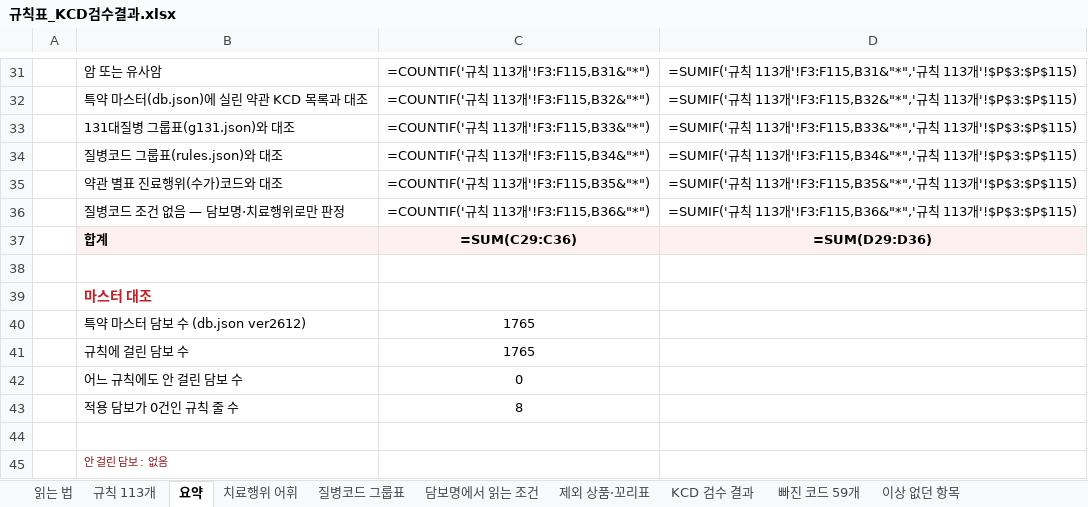
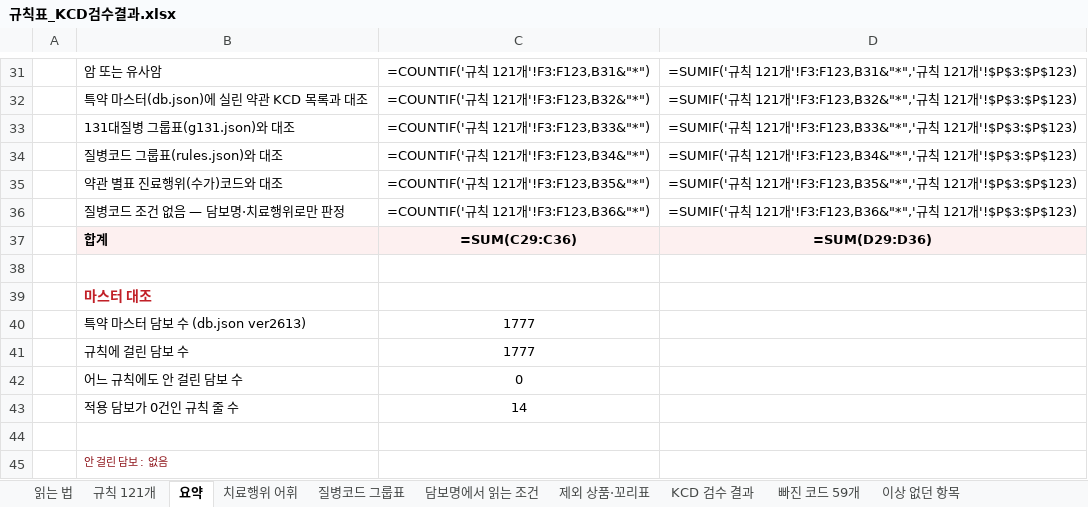
Before and after one commit to hunx11-sys/MeAI, an Excel workbook: dist/규칙표_KCD검수결과.xlsx, sheet 요약, drawn as a sheet; only a part is shown, gaps mark what is left out; values as stored, in another font and other column widths than the file's, no borders; formulas without a stored value are shown as written; removed rows and columns are numbered as before the commit, all else as after; the diff covers the shown part only; the diff names each change by its address in the sheet, - before the commit and + after, or states it on an @@ line.

```diff
--- a/dist/규칙표_KCD검수결과.xlsx (sheet 요약)
+++ b/dist/규칙표_KCD검수결과.xlsx (sheet 요약)
-sheet tab: 규칙 113개
+sheet tab: 규칙 121개
-C31: =COUNTIF('규칙 113개'!F3:F115,B31&"*")
+C31: =COUNTIF('규칙 121개'!F3:F123,B31&"*")
-D31: …칙 113개'!F3:F115,B31&"*",'규칙 113개'!$P$3:$P$115)
+D31: …칙 121개'!F3:F123,B31&"*",'규칙 121개'!$P$3:$P$123)
-C32: =COUNTIF('규칙 113개'!F3:F115,B32&"*")
+C32: =COUNTIF('규칙 121개'!F3:F123,B32&"*")
-D32: …칙 113개'!F3:F115,B32&"*",'규칙 113개'!$P$3:$P$115)
+D32: …칙 121개'!F3:F123,B32&"*",'규칙 121개'!$P$3:$P$123)
-C33: =COUNTIF('규칙 113개'!F3:F115,B33&"*")
+C33: =COUNTIF('규칙 121개'!F3:F123,B33&"*")
-D33: …칙 113개'!F3:F115,B33&"*",'규칙 113개'!$P$3:$P$115)
+D33: …칙 121개'!F3:F123,B33&"*",'규칙 121개'!$P$3:$P$123)
-C34: =COUNTIF('규칙 113개'!F3:F115,B34&"*")
+C34: =COUNTIF('규칙 121개'!F3:F123,B34&"*")
-D34: …칙 113개'!F3:F115,B34&"*",'규칙 113개'!$P$3:$P$115)
+D34: …칙 121개'!F3:F123,B34&"*",'규칙 121개'!$P$3:$P$123)
-C35: =COUNTIF('규칙 113개'!F3:F115,B35&"*")
+C35: =COUNTIF('규칙 121개'!F3:F123,B35&"*")
-D35: …칙 113개'!F3:F115,B35&"*",'규칙 113개'!$P$3:$P$115)
+D35: …칙 121개'!F3:F123,B35&"*",'규칙 121개'!$P$3:$P$123)
-C36: =COUNTIF('규칙 113개'!F3:F115,B36&"*")
+C36: =COUNTIF('규칙 121개'!F3:F123,B36&"*")
-D36: …칙 113개'!F3:F115,B36&"*",'규칙 113개'!$P$3:$P$115)
+D36: …칙 121개'!F3:F123,B36&"*",'규칙 121개'!$P$3:$P$123)
-row 40:  | 특약 마스터 담보 수 (db.json ver2612) | 1765
-row 41:  | 규칙에 걸린 담보 수 | 1765
+row 40:  | 특약 마스터 담보 수 (db.json ver2613) | 1777
+row 41:  | 규칙에 걸린 담보 수 | 1777
-C43: 8
+C43: 14
```
Also changed, not shown: 32 edited cells elsewhere in this sheet, sheet 규칙 121개, sheet 치료행위 어휘, sheet 읽는 법, 10 other files.
